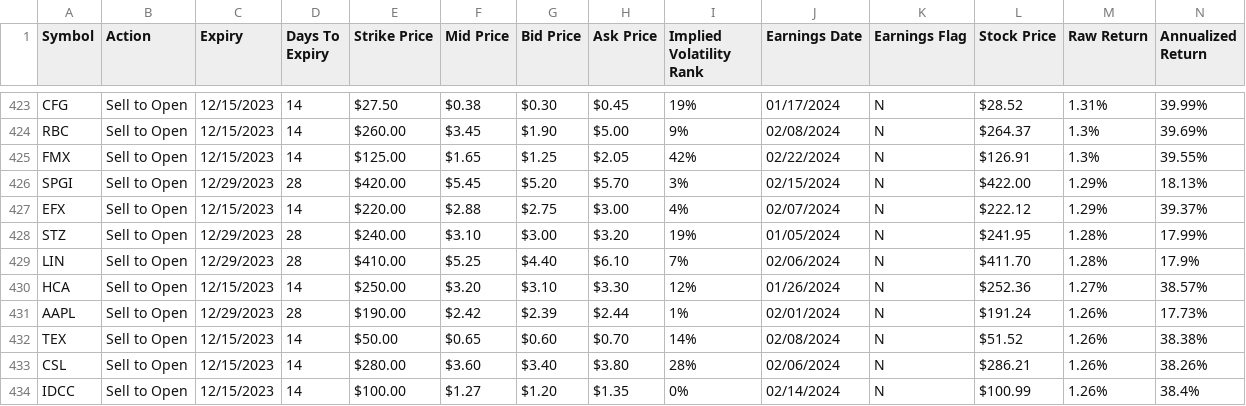
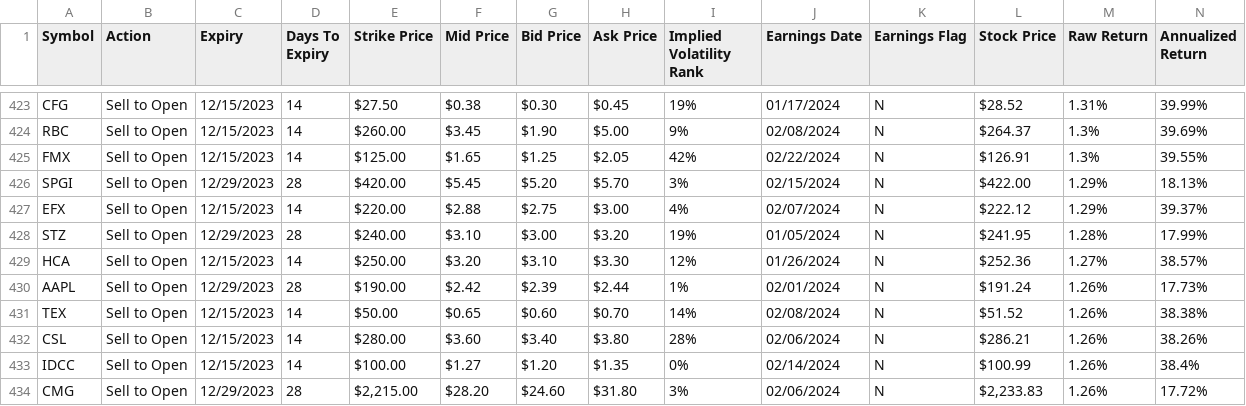
Before and after one commit to coachofanalytics/Opions_play_automation, a CSV file: shortput.csv, drawn as a sheet; only a part is shown, gaps mark what is left out; the shorter side is filled out with more unchanged rows; rows hold the shown columns only; the diff names each change by its address in the sheet, - before the commit and + after, or states it on an @@ line.

```diff
--- a/shortput.csv
+++ b/shortput.csv
-row 429: LIN | Sell to Open | 12/29/2023 | 28 | $410.00 | $5.25 | $4.40 | $6.10 | 7% | 02/06/2024 | N | $411.70 | 1.28% | 17.9%
```
Also changed, not shown: covered_calls.csv, credit_spread.csv, 1 other file.
